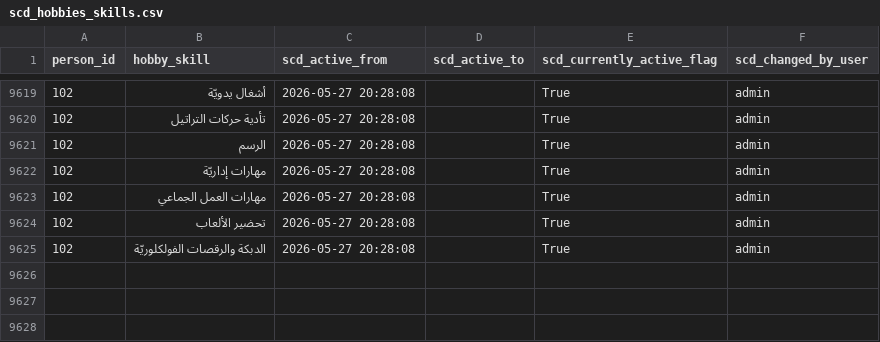
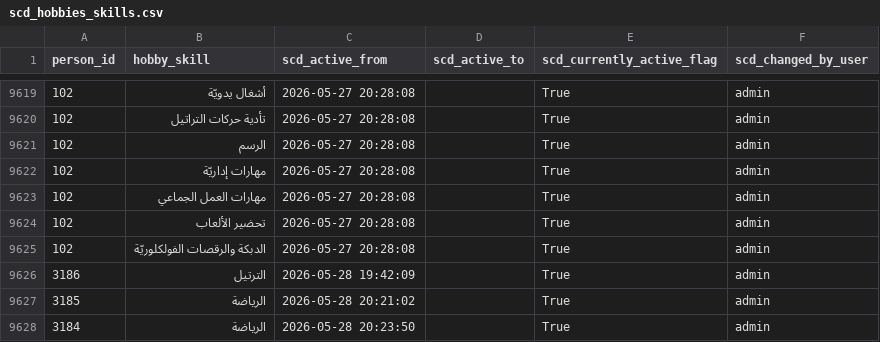
Before and after one commit to marwanalfarah-prog/jecportal, a CSV file: data/JECJordanData/scd_hobbies_skills.csv, drawn as a sheet; only a part is shown, gaps mark what is left out.

```diff
--- a/data/JECJordanData/scd_hobbies_skills.csv
+++ b/data/JECJordanData/scd_hobbies_skills.csv
@@ -9625 +9625,4 @@
 102,الدبكة والرقصات الفولكلوريّة,2026-05-27 20:28:08,,True,admin
+3186,الترتيل,2026-05-28 19:42:09,,True,admin
+3185,الرياضة,2026-05-28 20:21:02,,True,admin
+3184,الرياضة,2026-05-28 20:23:50,,True,admin
```
Also changed, not shown: data/JECJordanData/scd_mobile_numbers.csv, data/JECJordanData/scd_person_youth_group.csv, 10 other files.
